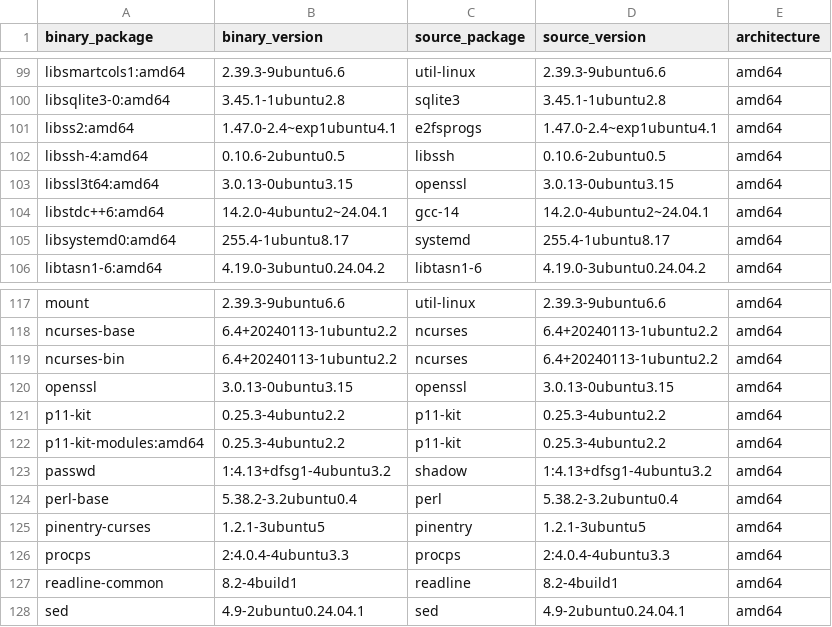
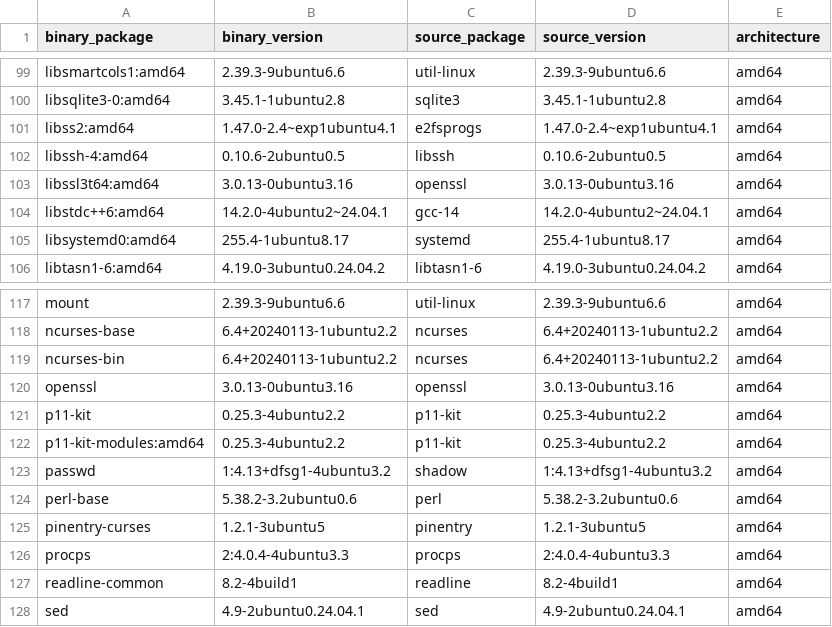
Before and after one commit to fwe86/docker-bastillion, a TSV file: BASE-IMAGE-PACKAGES-amd64.tsv, drawn as a sheet; only a part is shown, gaps mark what is left out.

```diff
--- a/BASE-IMAGE-PACKAGES-amd64.tsv
+++ b/BASE-IMAGE-PACKAGES-amd64.tsv
@@ -102,3 +102,3 @@ libss2:amd64	1.47.0-2.4~exp1ubuntu4.1	e2fsprogs	1.47.0-2.4~exp1ubuntu4.1	amd64
 libssh-4:amd64	0.10.6-2ubuntu0.5	libssh	0.10.6-2ubuntu0.5	amd64
-libssl3t64:amd64	3.0.13-0ubuntu3.15	openssl	3.0.13-0ubuntu3.15	amd64
+libssl3t64:amd64	3.0.13-0ubuntu3.16	openssl	3.0.13-0ubuntu3.16	amd64
 libstdc++6:amd64	14.2.0-4ubuntu2~24.04.1	gcc-14	14.2.0-4ubuntu2~24.04.1	amd64
@@ -119,3 +119,3 @@ ncurses-base	6.4+20240113-1ubuntu2.2	ncurses	6.4+20240113-1ubuntu2.2	amd64
 ncurses-bin	6.4+20240113-1ubuntu2.2	ncurses	6.4+20240113-1ubuntu2.2	amd64
-openssl	3.0.13-0ubuntu3.15	openssl	3.0.13-0ubuntu3.15	amd64
+openssl	3.0.13-0ubuntu3.16	openssl	3.0.13-0ubuntu3.16	amd64
 p11-kit	0.25.3-4ubuntu2.2	p11-kit	0.25.3-4ubuntu2.2	amd64
@@ -123,3 +123,3 @@ p11-kit-modules:amd64	0.25.3-4ubuntu2.2	p11-kit	0.25.3-4ubuntu2.2	amd64
 passwd	1:4.13+dfsg1-4ubuntu3.2	shadow	1:4.13+dfsg1-4ubuntu3.2	amd64
-perl-base	5.38.2-3.2ubuntu0.4	perl	5.38.2-3.2ubuntu0.4	amd64
+perl-base	5.38.2-3.2ubuntu0.6	perl	5.38.2-3.2ubuntu0.6	amd64
 pinentry-curses	1.2.1-3ubuntu5	pinentry	1.2.1-3ubuntu5	amd64
```
Also changed, not shown: BASE-IMAGE-PACKAGES-arm64.tsv, BASE-IMAGE-PLATFORMS.tsv, 4 other files.
